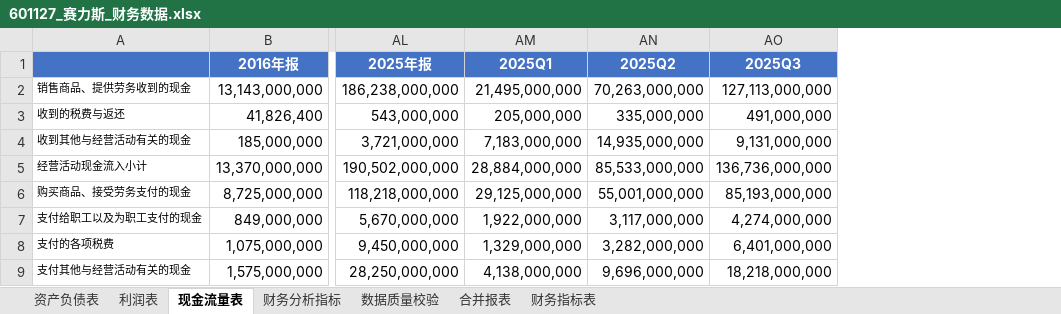
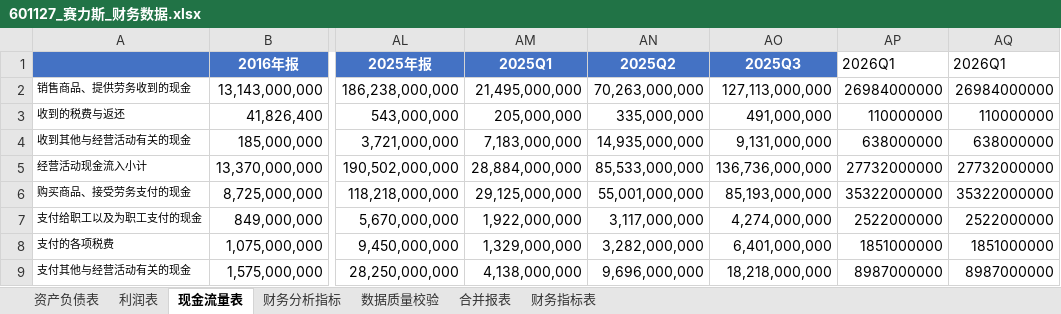
Before and after one commit to yohoten/fidac, an Excel workbook: data/601127_赛力斯_财务数据.xlsx, sheet 现金流量表, drawn as a sheet; only a part is shown, gaps mark what is left out; values as stored, in another font and other column widths than the file's, no borders; the diff names each change by its address in the sheet, - before the commit and + after, or states it on an @@ line.

```diff
--- a/data/601127_赛力斯_财务数据.xlsx (sheet 现金流量表)
+++ b/data/601127_赛力斯_财务数据.xlsx (sheet 现金流量表)
+column AP (2026Q1), rows 2-9: 26984000000 | 110000000 | 638000000 | 27732000000 | 35322000000 | 2522000000 | 1851000000 | 8987000000
+column AQ (2026Q1), rows 2-9: 26984000000 | 110000000 | 638000000 | 27732000000 | 35322000000 | 2522000000 | 1851000000 | 8987000000
```
Also changed, not shown: sheet 合并报表, sheet 财务指标表, sheet 利润表, sheet 资产负债表, data/000625_长安汽车_财务数据.xlsx, data/002594_比亚迪_财务数据.xlsx, 6 other files.
